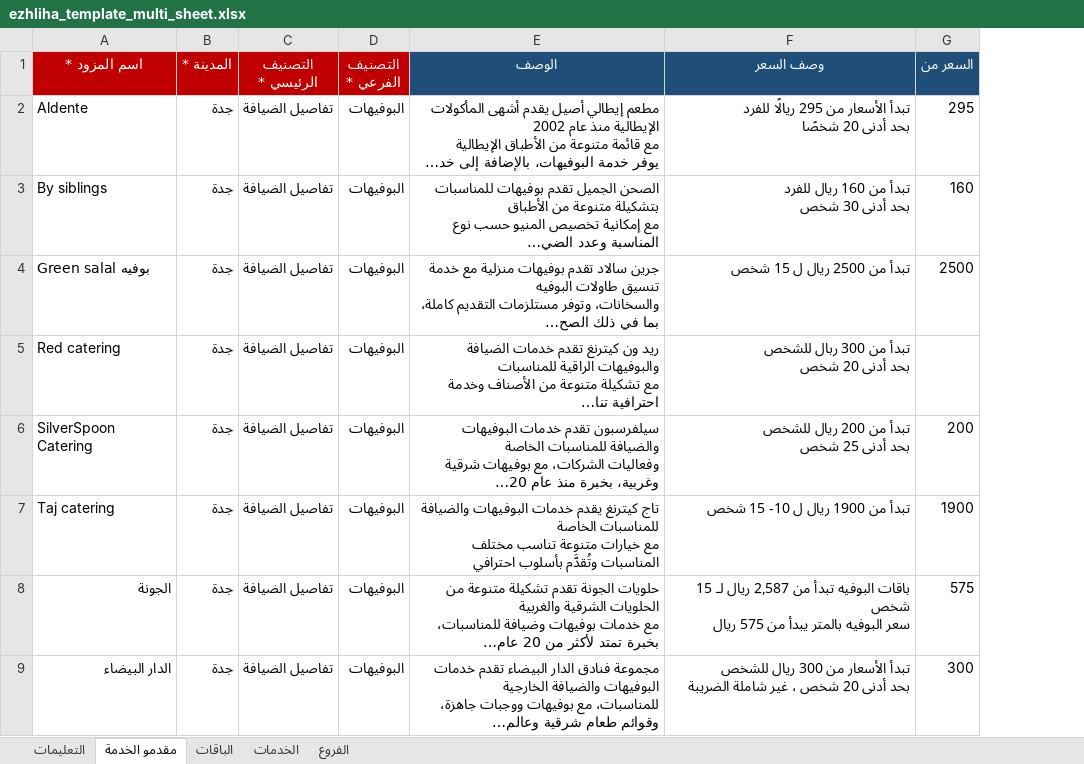
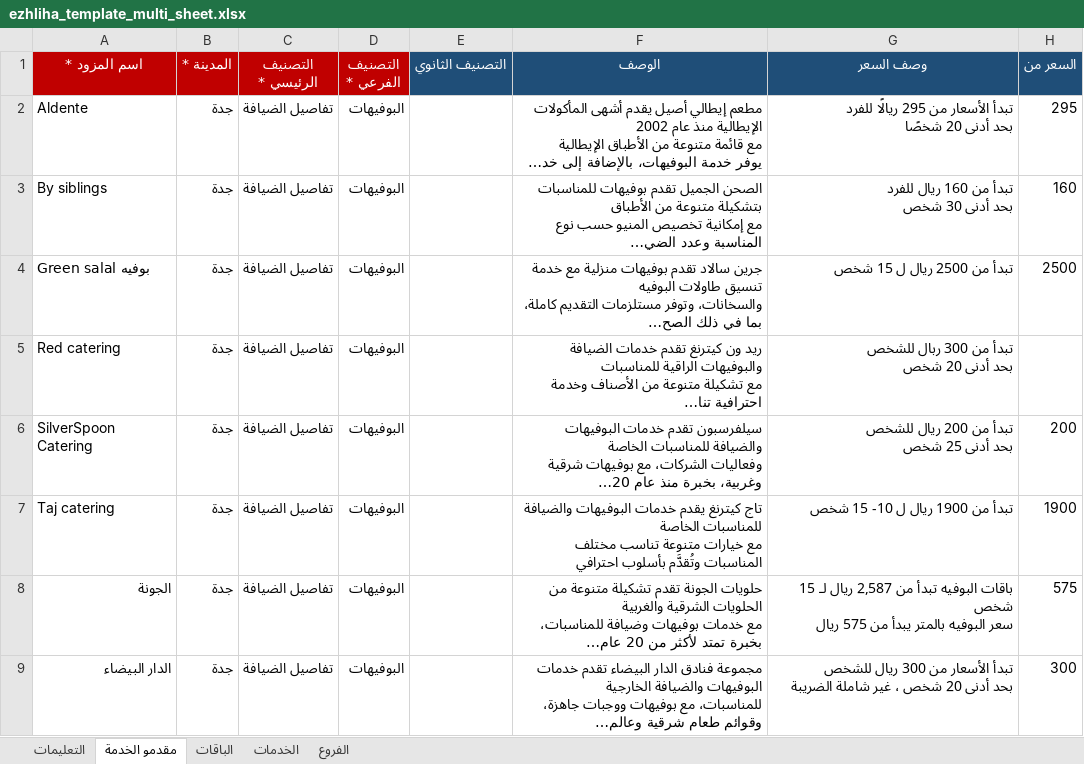
Before and after one commit to anmarqutub/https-www-ezhliha-com, an Excel workbook: public/ezhliha_template_multi_sheet.xlsx, sheet مقدمو الخدمة, drawn as a sheet; only a part is shown; long unchanged cells end in …; values as stored, in another font and other column widths than the file's, no borders; the diff names each change by its address in the sheet, - before the commit and + after, or states it on an @@ line.

```diff
--- a/public/ezhliha_template_multi_sheet.xlsx (sheet مقدمو الخدمة)
+++ b/public/ezhliha_template_multi_sheet.xlsx (sheet مقدمو الخدمة)
+column E (التصنيف الثانوي), empty
```
Also changed, not shown: sheet التعليمات.
